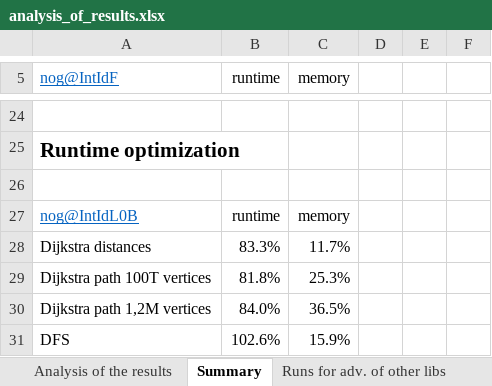
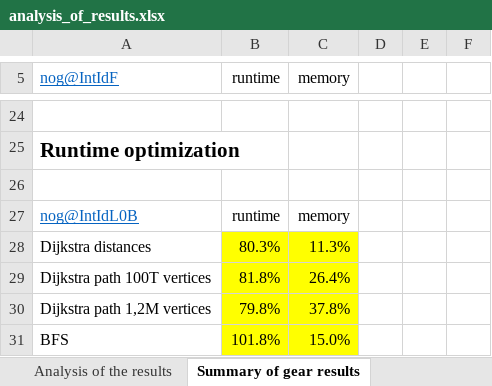
Before and after one commit to HeWeMel/nographs-and-others, an Excel workbook: nographs_and_others/analysis_of_results.xlsx, sheet Summary of gear results, drawn as a sheet; only a part is shown, gaps mark what is left out; values as stored, in another font and other column widths than the file's, no borders; removed rows and columns are numbered as before the commit, all else as after; the diff covers the shown part only; the diff names each change by its address in the sheet, - before the commit and + after, or states it on an @@ line.

```diff
--- a/nographs_and_others/analysis_of_results.xlsx (sheet Summary of gear results)
+++ b/nographs_and_others/analysis_of_results.xlsx (sheet Summary of gear results)
-sheet tab: Summary
+sheet tab: Summary of gear results
-B28 (runtime): 83.3%
+B28 (runtime): 80.3%
-B28:C30 fill: none
+B28:C30 fill: #FFFF00
-C28 (memory): 11.7%
+C28 (memory): 11.3%
-C29 (memory): 25.3%
+C29 (memory): 26.4%
-B30 (runtime): 84.0%
+B30 (runtime): 79.8%
-C30 (memory): 36.5%
+C30 (memory): 37.8%
-row 31: DFS | 102.6% | 15.9%
+row 31: BFS | 101.8% | 15.0%
```
Also changed, not shown: 5 added rows, 5 removed rows, 17 edited cells and cell formats elsewhere in this sheet, sheet Analysis of the results, sheet Runs for adv. of other libs, other sheet tabs, formulas that keep their value, hidden cells, 20 other files.
